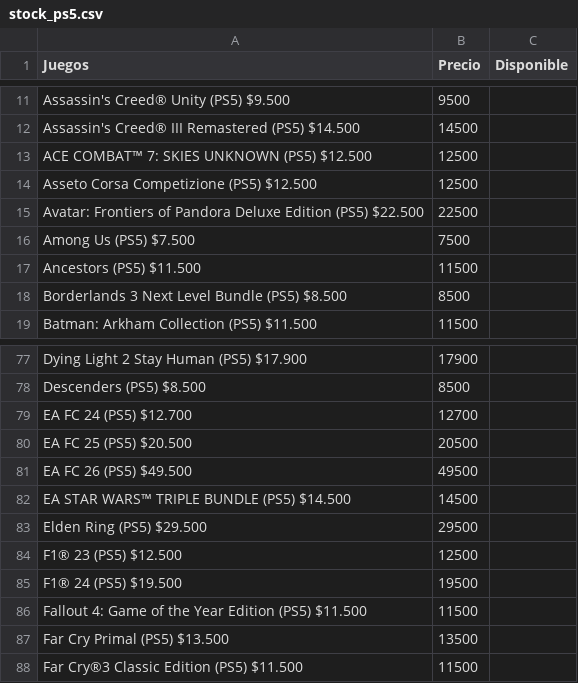
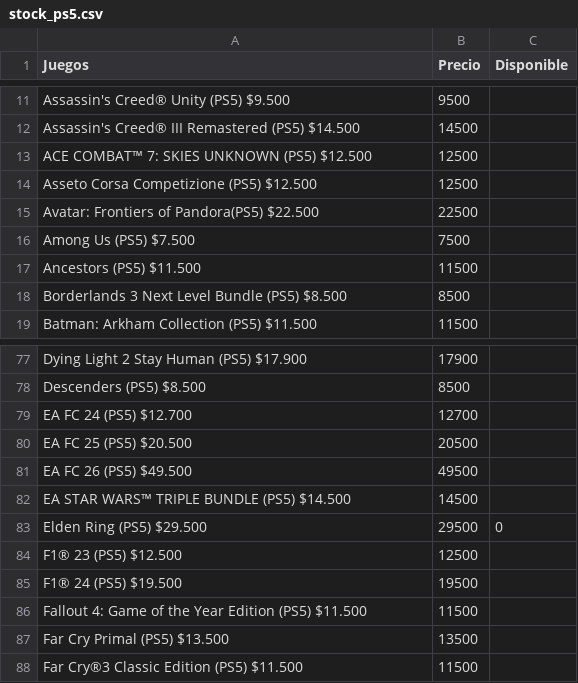
Before and after one commit to MastahhDev/CatalogSync, a CSV file: stock_ps5.csv, drawn as a sheet; only a part is shown, gaps mark what is left out.

```diff
--- a/stock_ps5.csv
+++ b/stock_ps5.csv
@@ -14,3 +14,3 @@ ACE COMBAT™ 7: SKIES UNKNOWN (PS5) $12.500;12500;
 Asseto Corsa Competizione (PS5) $12.500;12500;
-Avatar: Frontiers of Pandora Deluxe Edition (PS5) $22.500;22500;
+Avatar: Frontiers of Pandora(PS5) $22.500;22500;
 Among Us (PS5) $7.500;7500;
@@ -82,3 +82,3 @@ EA FC 26 (PS5)  $49.500;49500;
 EA STAR WARS™ TRIPLE BUNDLE (PS5) $14.500;14500;
-Elden Ring (PS5) $29.500;29500;
+Elden Ring (PS5) $29.500;29500;0
 F1® 23 (PS5) $12.500 ;12500;
```
Also changed, not shown: 1 other file.
